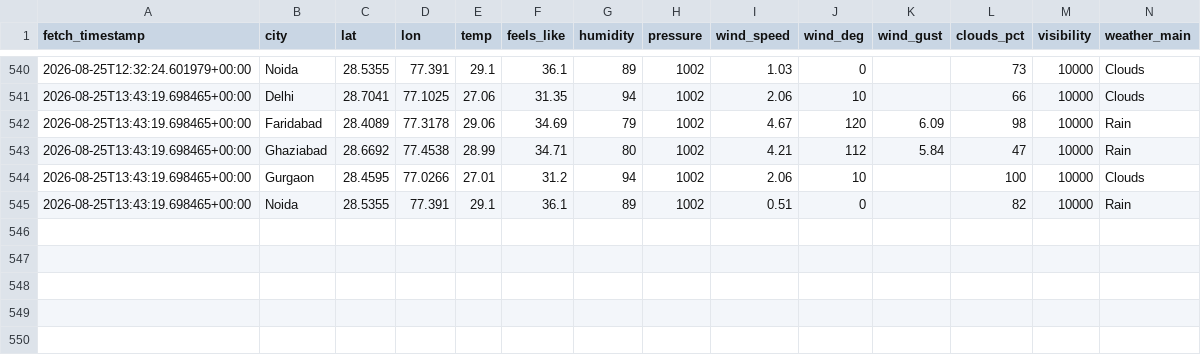
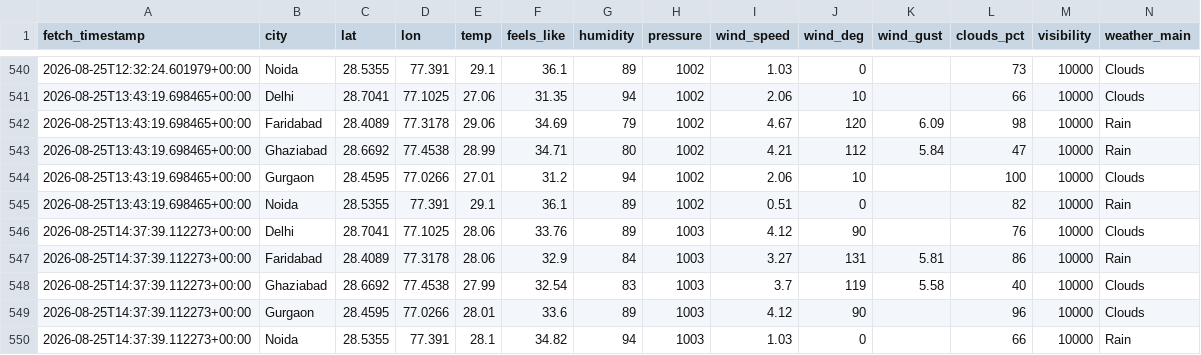
Before and after one commit to UpmaShukla276/UrbanAir-Hacakthon, a CSV file: urbanair_backend/weather_current_log.csv, drawn as a sheet; only a part is shown, gaps mark what is left out; rows hold the shown columns only; the diff names each change by its address in the sheet, - before the commit and + after, or states it on an @@ line.

```diff
--- a/urbanair_backend/weather_current_log.csv
+++ b/urbanair_backend/weather_current_log.csv
+row 546: 2026-08-25T14:37:39.112273+00:00 | Delhi | 28.7041 | 77.1025 | 28.06 | 33.76 | 89 | 1003 | 4.12 | 90 |  | 76 | 10000 | Clouds
+row 547: 2026-08-25T14:37:39.112273+00:00 | Faridabad | 28.4089 | 77.3178 | 28.06 | 32.9 | 84 | 1003 | 3.27 | 131 | 5.81 | 86 | 10000 | Rain
+row 548: 2026-08-25T14:37:39.112273+00:00 | Ghaziabad | 28.6692 | 77.4538 | 27.99 | 32.54 | 83 | 1003 | 3.7 | 119 | 5.58 | 40 | 10000 | Clouds
+row 549: 2026-08-25T14:37:39.112273+00:00 | Gurgaon | 28.4595 | 77.0266 | 28.01 | 33.6 | 89 | 1003 | 4.12 | 90 |  | 96 | 10000 | Clouds
+row 550: 2026-08-25T14:37:39.112273+00:00 | Noida | 28.5355 | 77.391 | 28.1 | 34.82 | 94 | 1003 | 1.03 | 0 |  | 66 | 10000 | Rain
```
Also changed, not shown: urbanair_backend/live_ground_aqi_log.csv, urbanair_backend/live_pollutants_log.csv.
